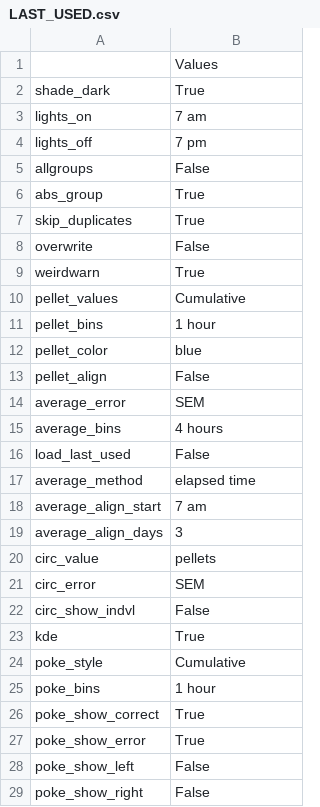
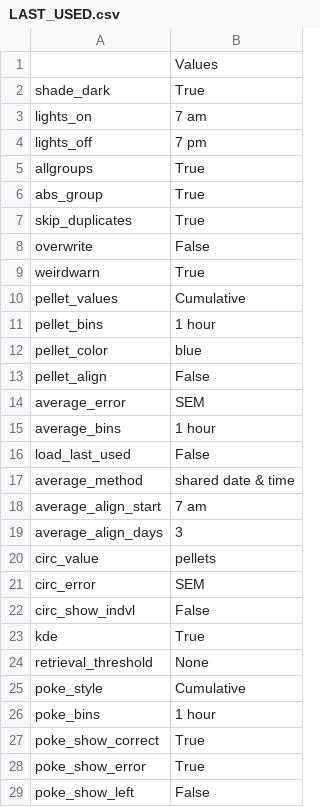
Before and after one commit to earnestt1234/FED3_Viz, a CSV file: FED3_Viz/settings/LAST_USED.csv, drawn as a sheet; only a part is shown; the shorter side is filled out with more unchanged rows.

Commit message:
adding retrieval time plot single
-also make diagnostic plot not plot duplicate pellets

```diff
--- a/FED3_Viz/settings/LAST_USED.csv
+++ b/FED3_Viz/settings/LAST_USED.csv
@@ -4,3 +4,3 @@ lights_on,7 am
 lights_off,7 pm
-allgroups,False
+allgroups,True
 abs_group,True
@@ -14,5 +14,5 @@ pellet_align,False
 average_error,SEM
-average_bins,4 hours
+average_bins,1 hour
 load_last_used,False
-average_method,elapsed time
+average_method,shared date & time
 average_align_start,7 am
@@ -23,2 +23,3 @@ circ_show_indvl,False
 kde,True
+retrieval_threshold,None
 poke_style,Cumulative
```
Also changed, not shown: FED3_Viz/settings/DEFAULT.csv, 2 other files.
